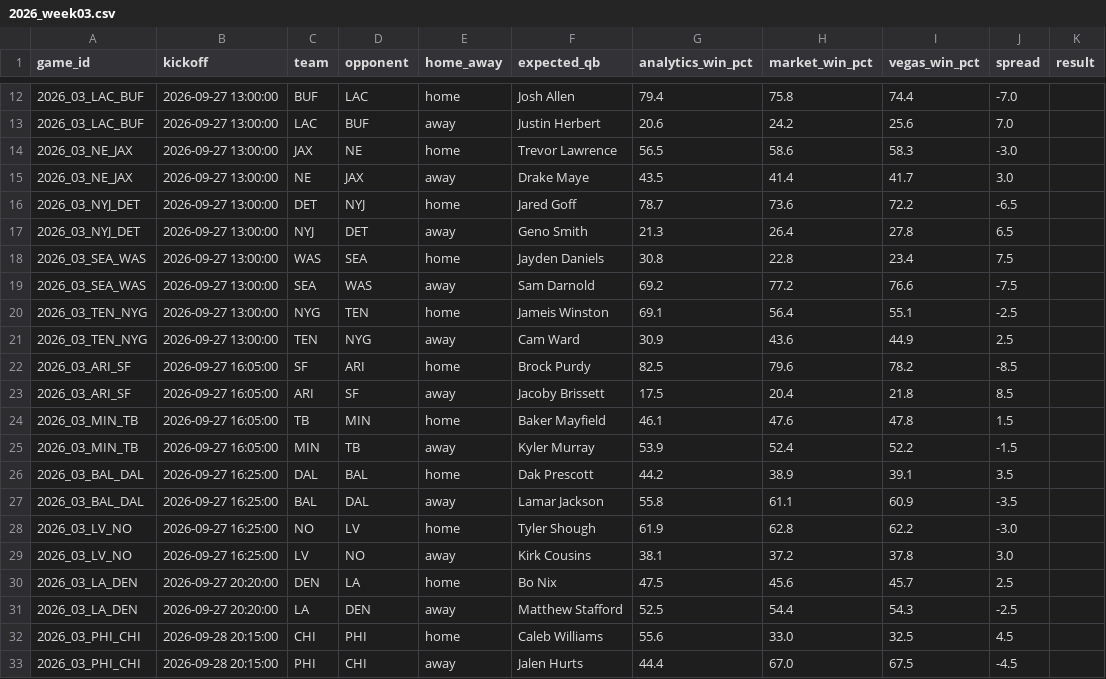
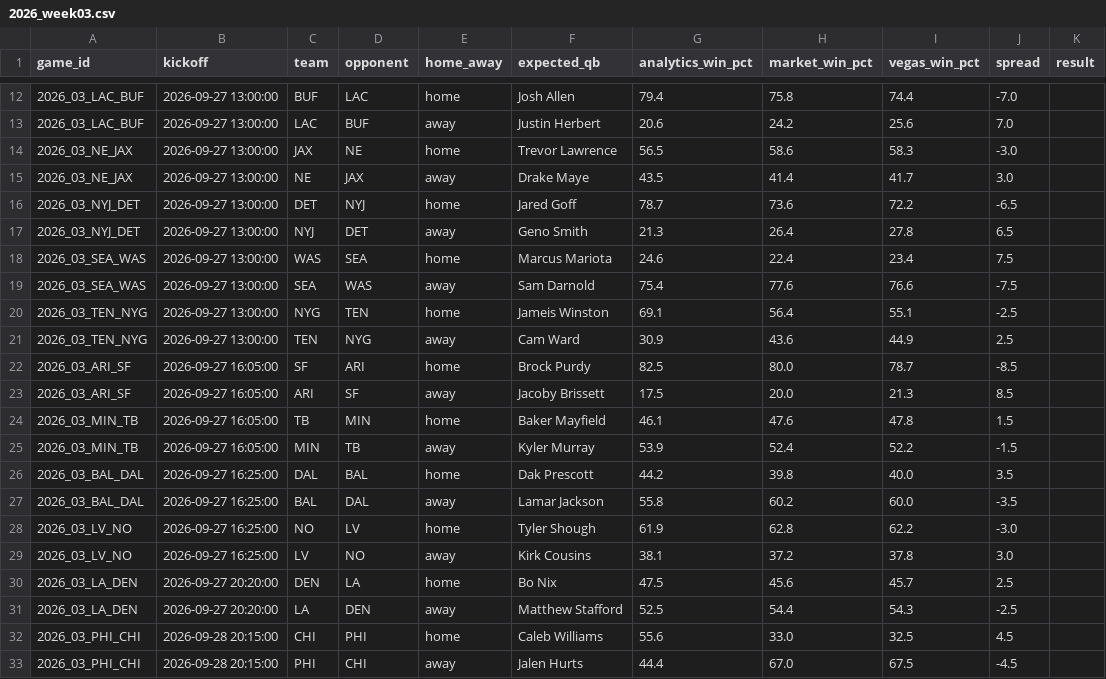
Before and after one commit to elanmuniz/NFL-predictor-site, a CSV file: data/2026_week03.csv, drawn as a sheet; only a part is shown, gaps mark what is left out.

```diff
--- a/data/2026_week03.csv
+++ b/data/2026_week03.csv
@@ -17,12 +17,12 @@ game_id,kickoff,team,opponent,home_away,expected_qb,analytics_win_pct,market_win
 2026_03_NYJ_DET,2026-09-27 13:00:00,NYJ,DET,away,Geno Smith,21.3,26.4,27.8,6.5,
-2026_03_SEA_WAS,2026-09-27 13:00:00,WAS,SEA,home,Jayden Daniels,30.8,22.8,23.4,7.5,
-2026_03_SEA_WAS,2026-09-27 13:00:00,SEA,WAS,away,Sam Darnold,69.2,77.2,76.6,-7.5,
+2026_03_SEA_WAS,2026-09-27 13:00:00,WAS,SEA,home,Marcus Mariota,24.6,22.4,23.4,7.5,
+2026_03_SEA_WAS,2026-09-27 13:00:00,SEA,WAS,away,Sam Darnold,75.4,77.6,76.6,-7.5,
 2026_03_TEN_NYG,2026-09-27 13:00:00,NYG,TEN,home,Jameis Winston,69.1,56.4,55.1,-2.5,
 2026_03_TEN_NYG,2026-09-27 13:00:00,TEN,NYG,away,Cam Ward,30.9,43.6,44.9,2.5,
-2026_03_ARI_SF,2026-09-27 16:05:00,SF,ARI,home,Brock Purdy,82.5,79.6,78.2,-8.5,
-2026_03_ARI_SF,2026-09-27 16:05:00,ARI,SF,away,Jacoby Brissett,17.5,20.4,21.8,8.5,
+2026_03_ARI_SF,2026-09-27 16:05:00,SF,ARI,home,Brock Purdy,82.5,80.0,78.7,-8.5,
+2026_03_ARI_SF,2026-09-27 16:05:00,ARI,SF,away,Jacoby Brissett,17.5,20.0,21.3,8.5,
 2026_03_MIN_TB,2026-09-27 16:05:00,TB,MIN,home,Baker Mayfield,46.1,47.6,47.8,1.5,
 2026_03_MIN_TB,2026-09-27 16:05:00,MIN,TB,away,Kyler Murray,53.9,52.4,52.2,-1.5,
-2026_03_BAL_DAL,2026-09-27 16:25:00,DAL,BAL,home,Dak Prescott,44.2,38.9,39.1,3.5,
-2026_03_BAL_DAL,2026-09-27 16:25:00,BAL,DAL,away,Lamar Jackson,55.8,61.1,60.9,-3.5,
+2026_03_BAL_DAL,2026-09-27 16:25:00,DAL,BAL,home,Dak Prescott,44.2,39.8,40.0,3.5,
+2026_03_BAL_DAL,2026-09-27 16:25:00,BAL,DAL,away,Lamar Jackson,55.8,60.2,60.0,-3.5,
 2026_03_LV_NO,2026-09-27 16:25:00,NO,LV,home,Tyler Shough,61.9,62.8,62.2,-3.0,
```
Also changed, not shown: data/2026_week03_alt_spreads.csv, data/2026_week03_fantasy.csv, 8 other files.
